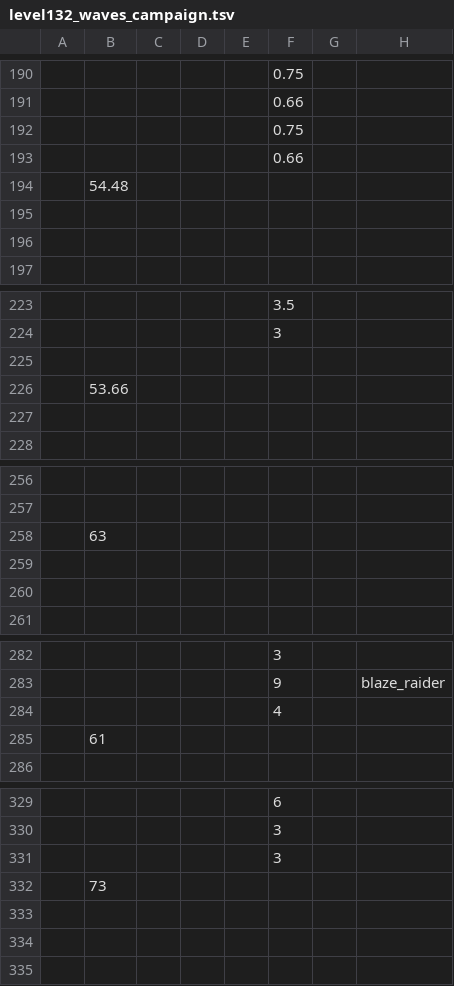
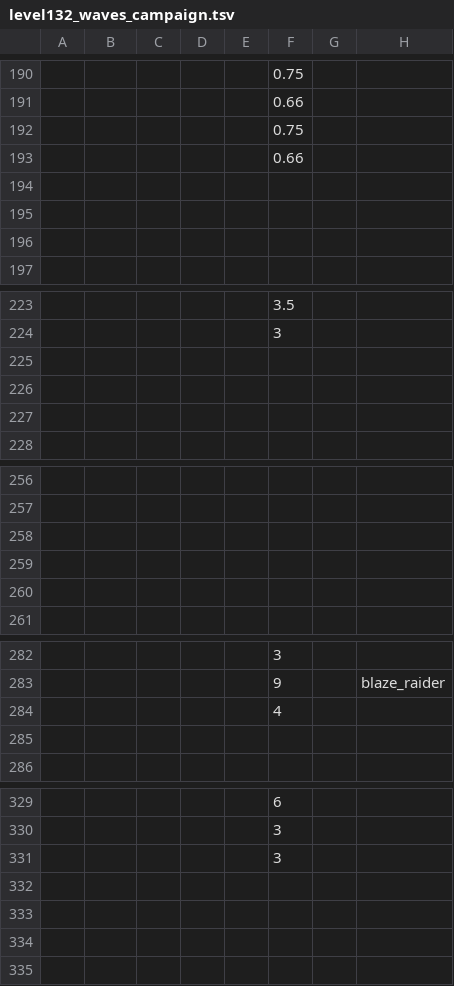
Before and after one commit to CrazySpottedDove/KingdomRushDove, a TSV file: kr1/data/waves/level132_waves_campaign.tsv, drawn as a sheet; only a part is shown, gaps mark what is left out; the diff covers the shown part only; the diff names each change by its address in the sheet, - before the commit and + after, or states it on an @@ line.

```diff
--- a/kr1/data/waves/level132_waves_campaign.tsv
+++ b/kr1/data/waves/level132_waves_campaign.tsv
-B194: 54.48
+B194: (empty)
-B226: 53.66
+B226: (empty)
-B258: 63
+B258: (empty)
-B285: 61
+B285: (empty)
-B332: 73
+B332: (empty)
```
Also changed, not shown: 10 edited cells elsewhere in this file, 23 other files.
